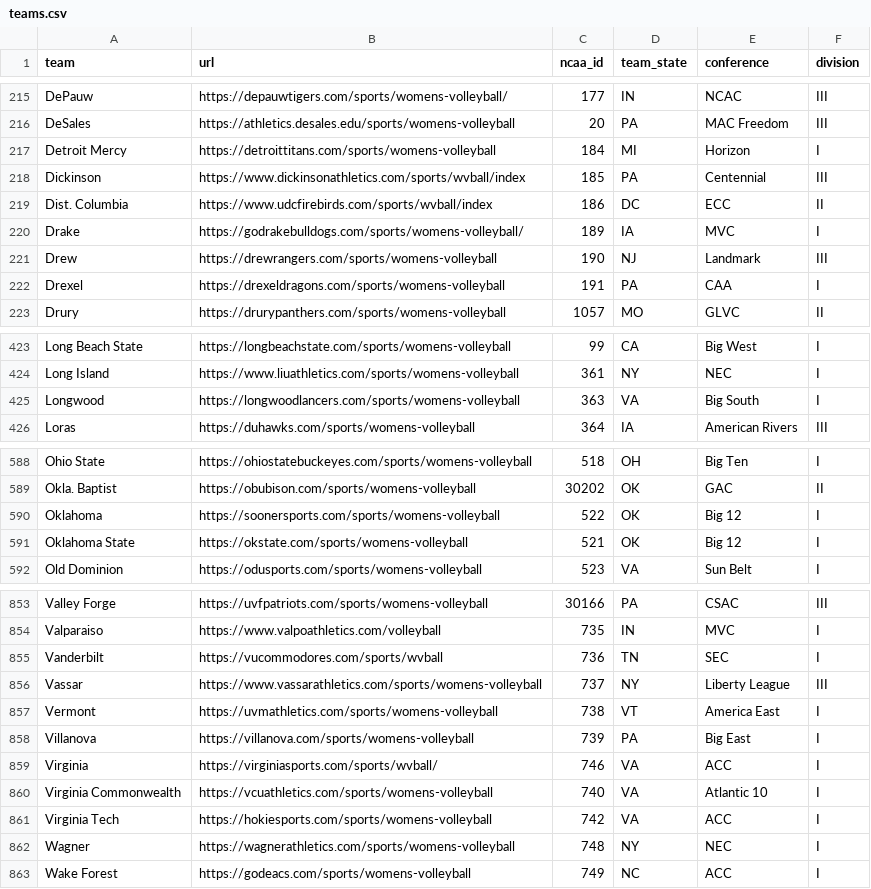
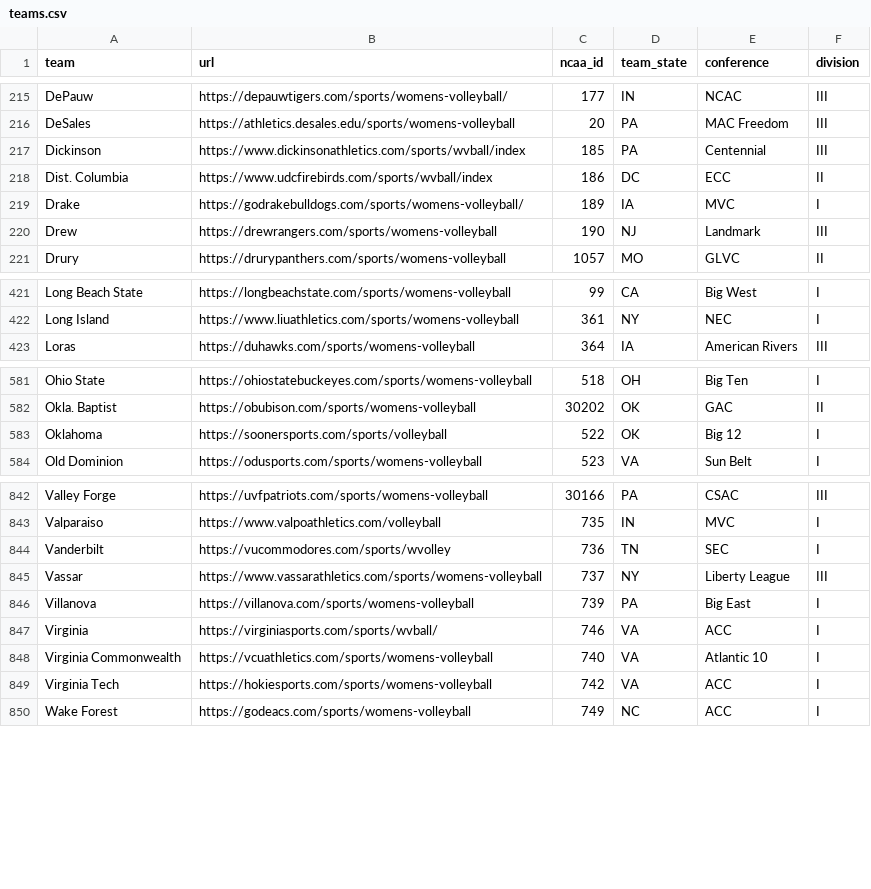
Before and after one commit to Sports-Roster-Data/womens-volleyball, a CSV file: teams.csv, drawn as a sheet; only a part is shown, gaps mark what is left out; the diff covers the shown part only.

```diff
--- a/teams.csv
+++ b/teams.csv
@@ -216,3 +216,2 @@ DePauw,https://depauwtigers.com/sports/womens-volleyball/,177,IN,NCAC,III
 DeSales,https://athletics.desales.edu/sports/womens-volleyball,20,PA,MAC Freedom,III
-Detroit Mercy,https://detroittitans.com/sports/womens-volleyball,184,MI,Horizon,I
 Dickinson,https://www.dickinsonathletics.com/sports/wvball/index,185,PA,Centennial,III
@@ -221,3 +220,2 @@ Drake,https://godrakebulldogs.com/sports/womens-volleyball/,189,IA,MVC,I
 Drew,https://drewrangers.com/sports/womens-volleyball,190,NJ,Landmark,III
-Drexel,https://drexeldragons.com/sports/womens-volleyball,191,PA,CAA,I
 Drury,https://drurypanthers.com/sports/womens-volleyball,1057,MO,GLVC,II
@@ -424,3 +422,2 @@ Long Beach State,https://longbeachstate.com/sports/womens-volleyball,99,CA,Big W
 Long Island,https://www.liuathletics.com/sports/womens-volleyball,361,NY,NEC,I
-Longwood,https://longwoodlancers.com/sports/womens-volleyball,363,VA,Big South,I
 Loras,https://duhawks.com/sports/womens-volleyball,364,IA,American Rivers,III
@@ -589,4 +582,3 @@ Ohio State,https://ohiostatebuckeyes.com/sports/womens-volleyball,518,OH,Big Ten
 Okla. Baptist,https://obubison.com/sports/womens-volleyball,30202,OK,GAC,II
-Oklahoma,https://soonersports.com/sports/womens-volleyball,522,OK,Big 12,I
-Oklahoma State,https://okstate.com/sports/womens-volleyball,521,OK,Big 12,I
+Oklahoma,https://soonersports.com/sports/volleyball,522,OK,Big 12,I
 Old Dominion,https://odusports.com/sports/womens-volleyball,523,VA,Sun Belt,I
@@ -854,5 +843,4 @@ Valley Forge,https://uvfpatriots.com/sports/womens-volleyball,30166,PA,CSAC,III
 Valparaiso,https://www.valpoathletics.com/volleyball,735,IN,MVC,I
-Vanderbilt,https://vucommodores.com/sports/wvball,736,TN,SEC,I
+Vanderbilt,https://vucommodores.com/sports/wvolley,736,TN,SEC,I
 Vassar,https://www.vassarathletics.com/sports/womens-volleyball,737,NY,Liberty League,III
-Vermont,https://uvmathletics.com/sports/womens-volleyball,738,VT,America East,I
 Villanova,https://villanova.com/sports/womens-volleyball,739,PA,Big East,I
@@ -861,3 +849,2 @@ Virginia Commonwealth,https://vcuathletics.com/sports/womens-volleyball,740,VA,A
 Virginia Tech,https://hokiesports.com/sports/womens-volleyball,742,VA,ACC,I
-Wagner,https://wagnerathletics.com/sports/womens-volleyball,748,NY,NEC,I
 Wake Forest,https://godeacs.com/sports/womens-volleyball,749,NC,ACC,I
```
Also changed, not shown: 7 removed rows and 4 edited cells elsewhere in this file, 4 other files.
